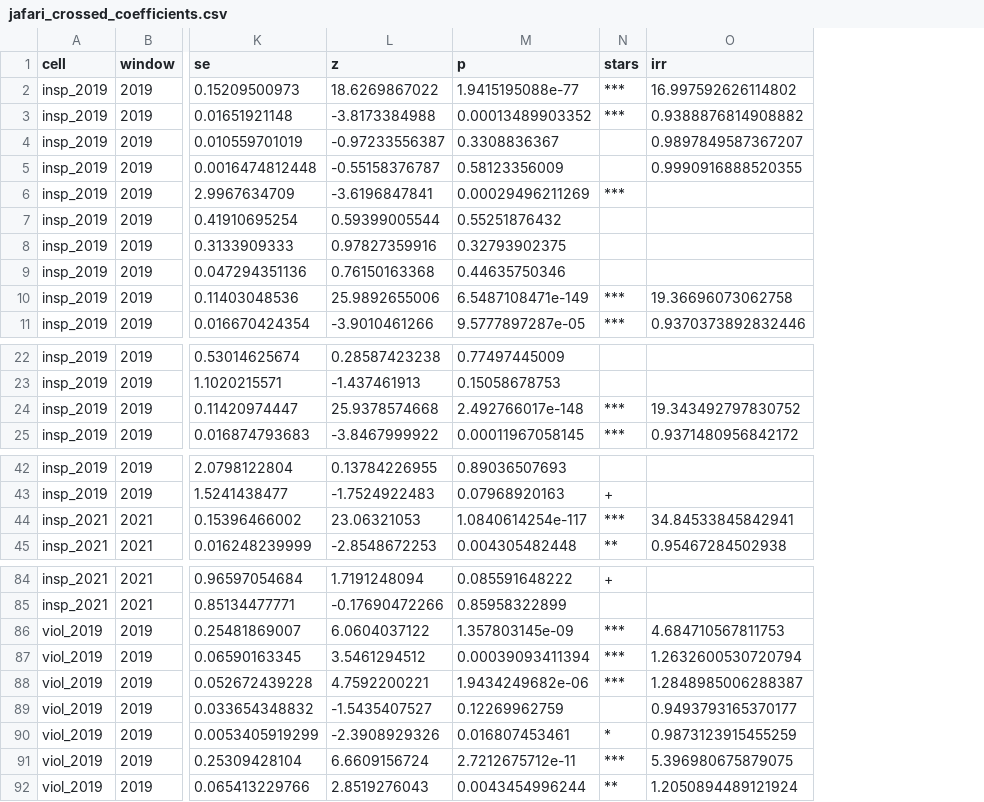
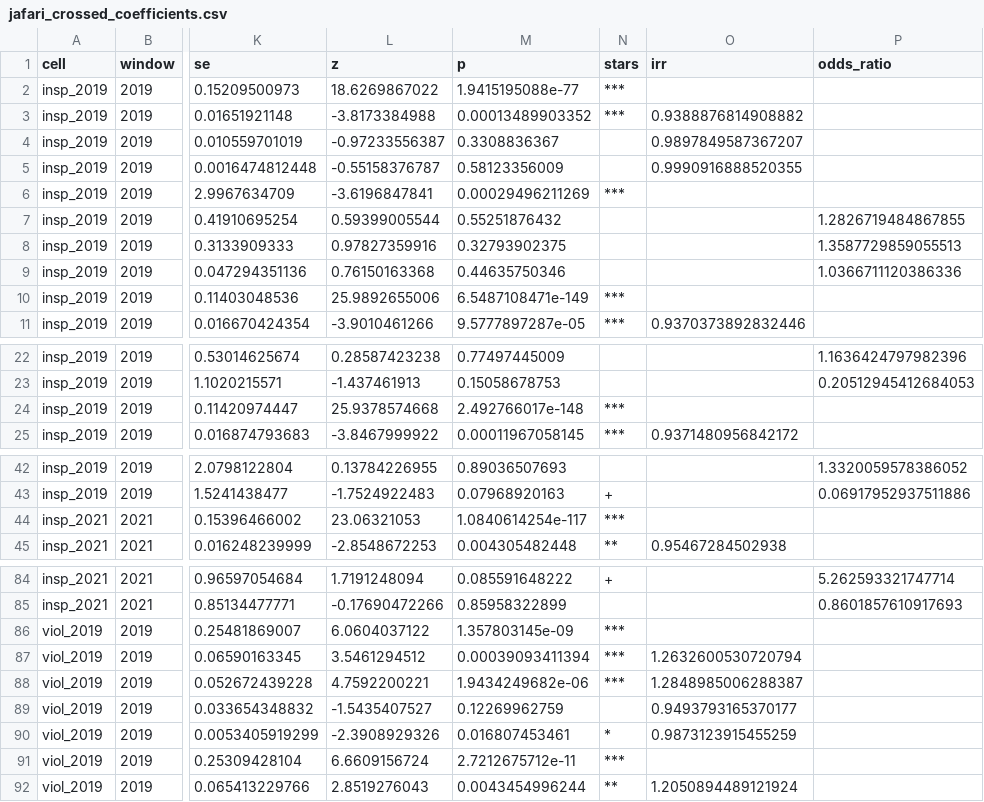
Before and after one commit to keshavgoel787/WPS-Data-Lab, a CSV file: data/generated/jafari_crossed_coefficients.csv, drawn as a sheet; only a part is shown, gaps mark what is left out; the diff covers the shown part only; the diff names each change by its address in the sheet, - before the commit and + after, or states it on an @@ line.

```diff
--- a/data/generated/jafari_crossed_coefficients.csv
+++ b/data/generated/jafari_crossed_coefficients.csv
+column P (odds_ratio), rows 7-9: 1.2826719484867855 | 1.3587729859055513 | 1.0366711120386336; rows 22-23: 1.1636424797982396 | 0.20512945412684053; rows 42-43: 1.3320059578386052 | 0.06917952937511886; rows 84-85: 5.262593321747714 | 0.8601857610917693
-O2 (irr): 16.997592626114802
+O2 (irr): (empty)
-O10 (irr): 19.36696073062758
+O10 (irr): (empty)
-O24 (irr): 19.343492797830752
+O24 (irr): (empty)
-O44 (irr): 34.84533845842941
+O44 (irr): (empty)
-O86 (irr): 4.684710567811753
+O86 (irr): (empty)
-O91 (irr): 5.396980675879075
+O91 (irr): (empty)
```
Also changed, not shown: 6 edited cells elsewhere in this file, 3 other files.
